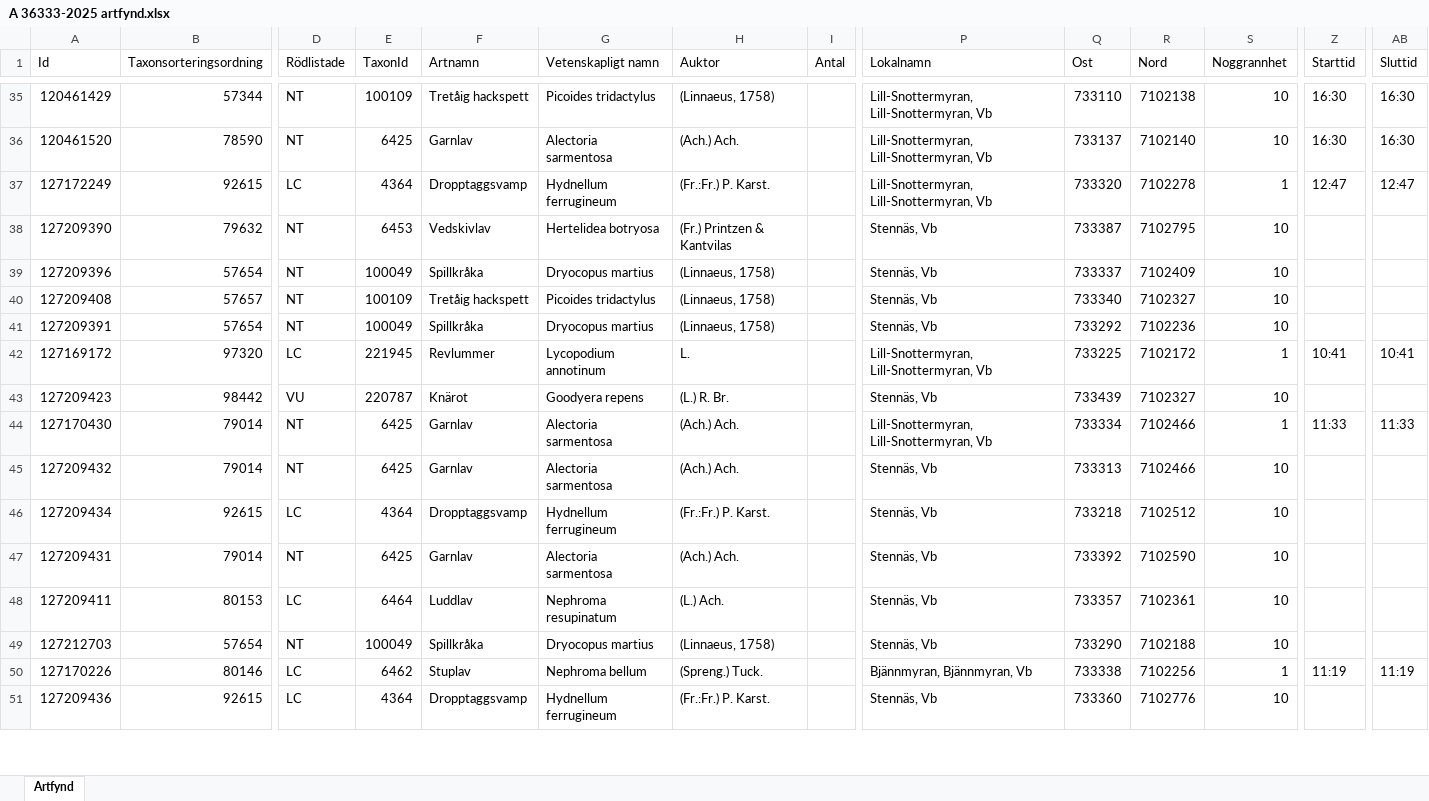
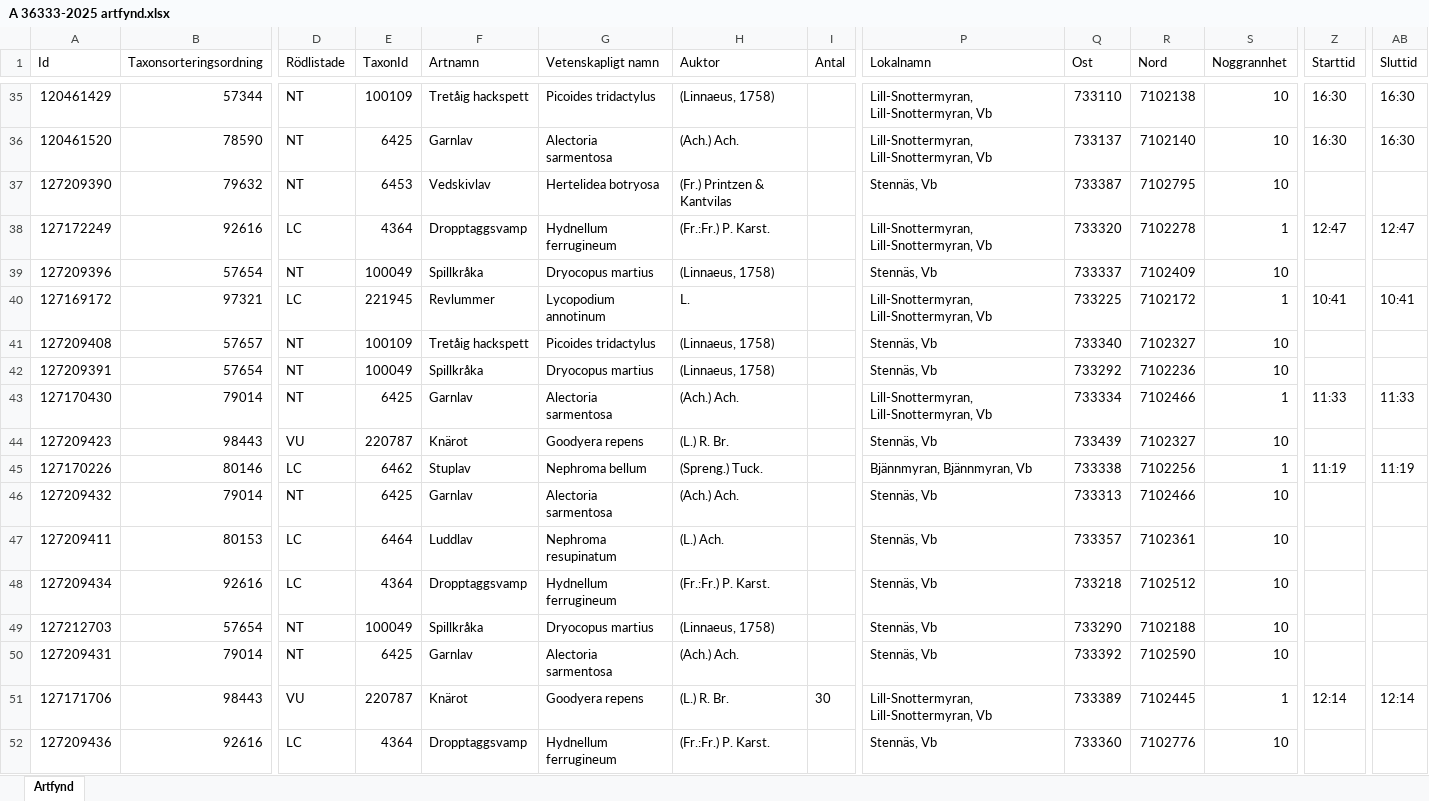
Before and after one commit to klasma/Logging_2460, an Excel workbook: artfynd/A 36333-2025 artfynd.xlsx, sheet Artfynd, drawn as a sheet; only a part is shown, gaps mark what is left out; values as stored, in another font and other column widths than the file's, no borders; removed rows and columns are numbered as before the commit, all else as after; rows hold the shown columns only; the diff covers the shown part only; the diff names each change by its address in the sheet, - before the commit and + after, or states it on an @@ line.

```diff
--- a/artfynd/A 36333-2025 artfynd.xlsx (sheet Artfynd)
+++ b/artfynd/A 36333-2025 artfynd.xlsx (sheet Artfynd)
-row 37: 127172249 | 92615 | LC | 4364 | Dropptaggsvamp | Hydnellum ferrugineum | (Fr.:Fr.) P. Karst. |  | Lill-Snottermyran, Lill-Snottermyran, Vb | 733320 | 7102278 | 1 | 12:47 | 12:47
+row 38: 127172249 | 92616 | LC | 4364 | Dropptaggsvamp | Hydnellum ferrugineum | (Fr.:Fr.) P. Karst. |  | Lill-Snottermyran, Lill-Snottermyran, Vb | 733320 | 7102278 | 1 | 12:47 | 12:47
+row 40: 127169172 | 97321 | LC | 221945 | Revlummer | Lycopodium annotinum | L. |  | Lill-Snottermyran, Lill-Snottermyran, Vb | 733225 | 7102172 | 1 | 10:41 | 10:41
-row 42: 127169172 | 97320 | LC | 221945 | Revlummer | Lycopodium annotinum | L. |  | Lill-Snottermyran, Lill-Snottermyran, Vb | 733225 | 7102172 | 1 | 10:41 | 10:41
-row 43: 127209423 | 98442 | VU | 220787 | Knärot | Goodyera repens | (L.) R. Br. |  | Stennäs, Vb | 733439 | 7102327 | 10
+row 44: 127209423 | 98443 | VU | 220787 | Knärot | Goodyera repens | (L.) R. Br. |  | Stennäs, Vb | 733439 | 7102327 | 10
+row 45: 127170226 | 80146 | LC | 6462 | Stuplav | Nephroma bellum | (Spreng.) Tuck. |  | Bjännmyran, Bjännmyran, Vb | 733338 | 7102256 | 1 | 11:19 | 11:19
@@ row 48 moved to row 47: 127209411 @@
-B48 (Taxonsorteringsordning): 92615
+B48 (Taxonsorteringsordning): 92616
-A51 (Id): 127170226
+A51 (Id): 127171706
-B51 (Taxonsorteringsordning): 80146
+B51 (Taxonsorteringsordning): 98443
-D51 (Rödlistade): LC
+D51 (Rödlistade): VU
-E51 (TaxonId): 6462
+E51 (TaxonId): 220787
-F51 (Artnamn): Stuplav
+F51 (Artnamn): Knärot
-G51 (Vetenskapligt namn): Nephroma bellum
+G51 (Vetenskapligt namn): Goodyera repens
-H51 (Auktor): (Spreng.) Tuck.
+H51 (Auktor): (L.) R. Br.
-I51 (Antal): (empty)
+I51 (Antal): 30
-P51 (Lokalnamn): Bjännmyran, Bjännmyran, Vb
+P51 (Lokalnamn): Lill-Snottermyran, Lill-Snottermyran, Vb
-Q51 (Ost): 733338
+Q51 (Ost): 733389
-R51 (Nord): 7102256
+R51 (Nord): 7102445
-Z51 (Starttid): 11:19
+Z51 (Starttid): 12:14
-AB51 (Sluttid): 11:19
+AB51 (Sluttid): 12:14
-B52 (Taxonsorteringsordning): 92615
+B52 (Taxonsorteringsordning): 92616
```
Also changed, not shown: 9 added rows, 10 removed rows, 7 moved rows and 55 edited cells elsewhere in this sheet, artfynd/A 19776-2025 artfynd.xlsx, artfynd/A 21711-2025 artfynd.xlsx, 41 other files.
